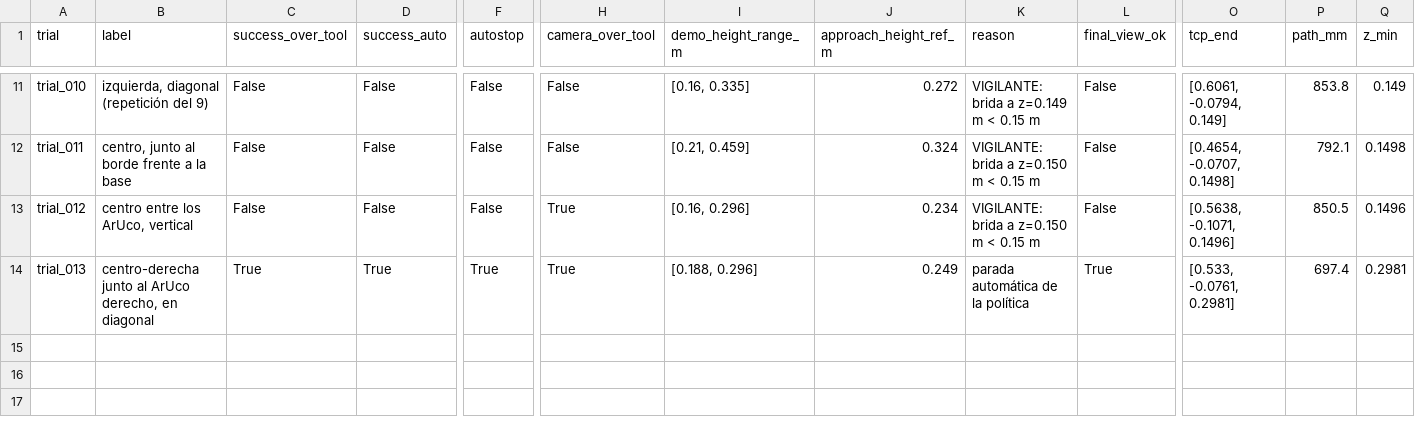
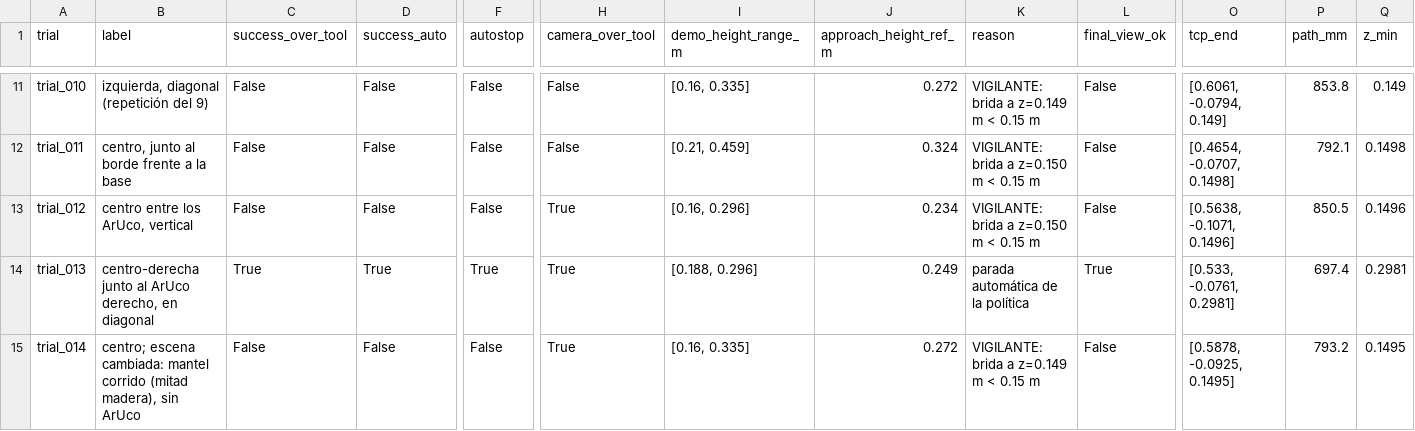
Before and after one commit to 97hackbrian/visuomotor_ros2, a CSV file: experiments/xarm5_real_trials/2026-11-23/trials.csv, drawn as a sheet; only a part is shown, gaps mark what is left out; rows hold the shown columns only; the diff names each change by its address in the sheet, - before the commit and + after, or states it on an @@ line.

```diff
--- a/experiments/xarm5_real_trials/2026-11-23/trials.csv
+++ b/experiments/xarm5_real_trials/2026-11-23/trials.csv
+row 15: trial_014 | centro; escena cambiada: mantel corrido (mitad madera), sin ArUco | False | False | False | True | [0.16, 0.335] | 0.272 | VIGILANTE: brida a z=0.149 m < 0.15 m | False | [0.5878, -0.0925, 0.1495] | 793.2 | 0.1495
```
Also changed, not shown: 9 other files.
